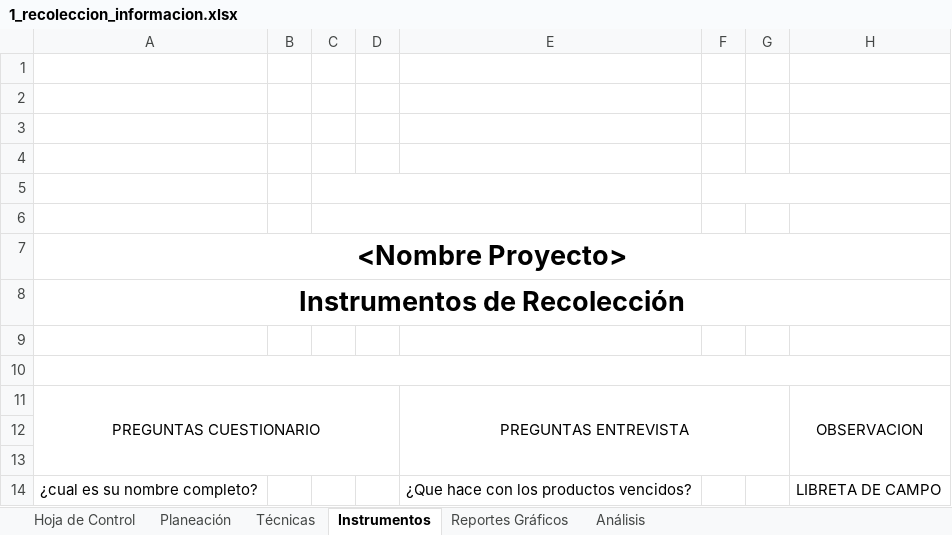
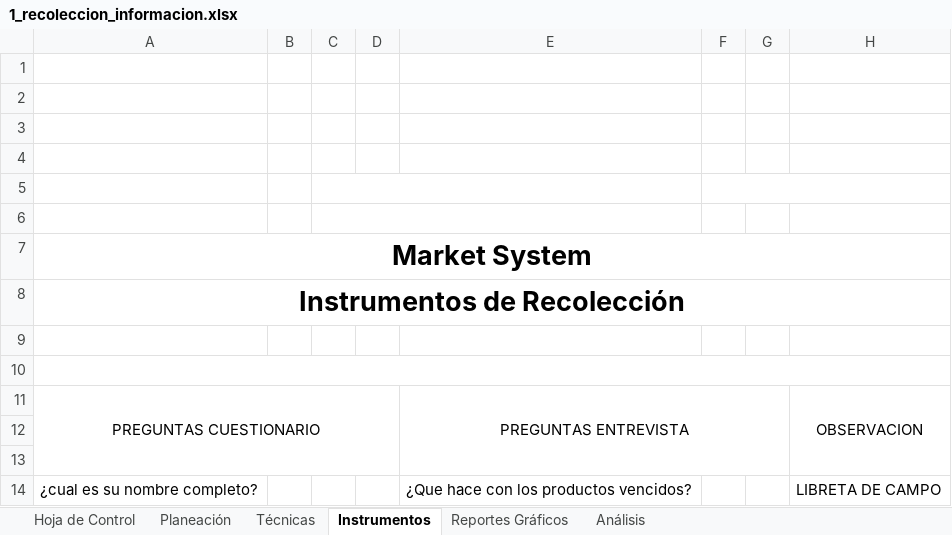
Before and after one commit to Smendoza120/TPS_FDS-2671339-HS1, an Excel workbook: doc/trim1/1_gestion_proyecto/2_levantamiento_informacion/1_recoleccion_informacion.xlsx, sheet Instrumentos, drawn as a sheet; only a part is shown; values as stored, in another font and other column widths than the file's, no borders; charts and pictures not drawn; the diff names each change by its address in the sheet, - before the commit and + after, or states it on an @@ line.

```diff
--- a/doc/trim1/1_gestion_proyecto/2_levantamiento_informacion/1_recoleccion_informacion.xlsx (sheet Instrumentos)
+++ b/doc/trim1/1_gestion_proyecto/2_levantamiento_informacion/1_recoleccion_informacion.xlsx (sheet Instrumentos)
-A7: <Nombre Proyecto>
+A7: Market System
```
Also changed, not shown: sheet Hoja de Control, sheet Análisis, sheet Planeación, sheet Reportes Gráficos, sheet Técnicas, charts or pictures, doc/trim1/1_gestion_proyecto/1_cronograma_actividades/CRONOGRAMA DE ACTIVIDADES.xlsx, 6 other files.
